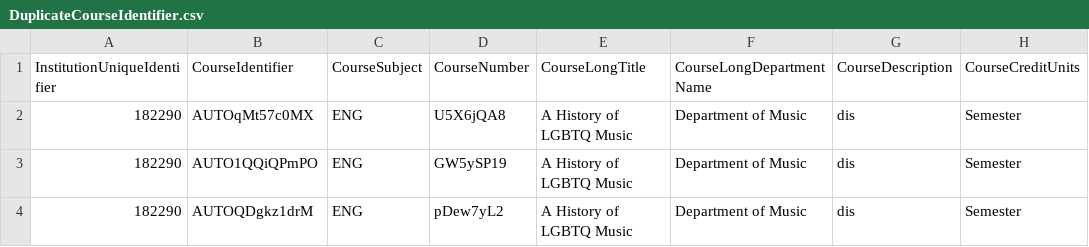
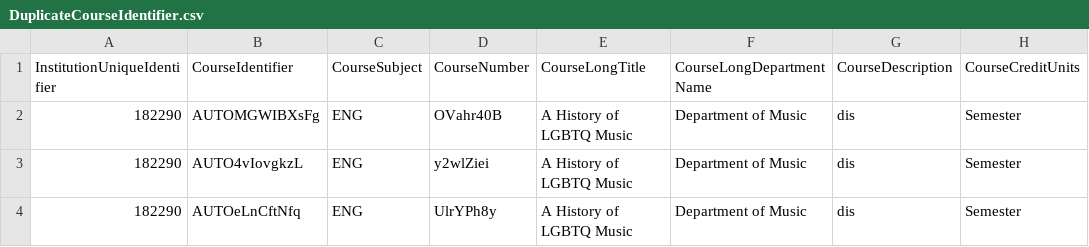
Before and after one commit to danielfernandes202/playwright_migration, a CSV file: test_data/CatalogFiles/DuplicateCourseIdentifier.csv, drawn as a sheet; only a part is shown; the diff names each change by its address in the sheet, - before the commit and + after, or states it on an @@ line.

```diff
--- a/test_data/CatalogFiles/DuplicateCourseIdentifier.csv
+++ b/test_data/CatalogFiles/DuplicateCourseIdentifier.csv
-B2 (CourseIdentifier): AUTOqMt57c0MX
+B2 (CourseIdentifier): AUTOMGWIBXsFg
-D2 (CourseNumber): U5X6jQA8
+D2 (CourseNumber): OVahr40B
-B3 (CourseIdentifier): AUTO1QQiQPmPO
+B3 (CourseIdentifier): AUTO4vIovgkzL
-D3 (CourseNumber): GW5ySP19
+D3 (CourseNumber): y2wlZiei
-B4 (CourseIdentifier): AUTOQDgkz1drM
+B4 (CourseIdentifier): AUTOeLnCftNfq
-D4 (CourseNumber): pDew7yL2
+D4 (CourseNumber): UlrYPh8y
```
Also changed, not shown: test_data/uploadRules/182290_CritcalError-InvalidInstitutionId.csv, test_data/uploadRules/182290_CriticalError-MissingCourseSubject.csv, 6 other files.
